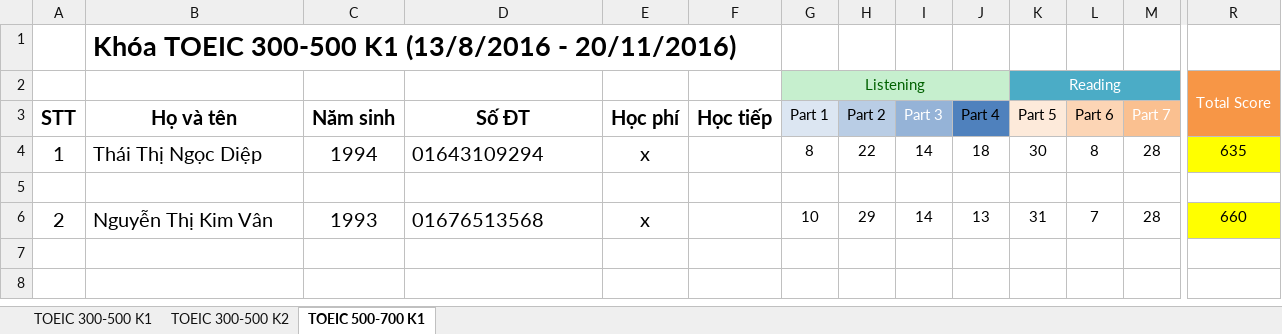
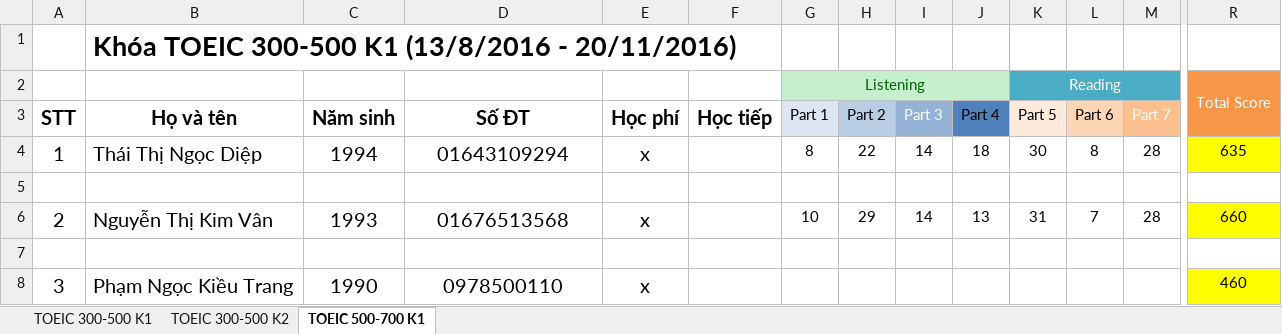
Before and after one commit to dhphong87/Success, an Excel workbook: Danh Sach Lop/Offline TOEIC.xlsx, sheet TOEIC 500-700 K1, drawn as a sheet; only a part is shown, gaps mark what is left out; values as stored, in another font and other column widths than the file's, no borders; rows hold the shown columns only; the diff names each change by its address in the sheet, - before the commit and + after, or states it on an @@ line.

```diff
--- a/Danh Sach Lop/Offline TOEIC.xlsx (sheet TOEIC 500-700 K1)
+++ b/Danh Sach Lop/Offline TOEIC.xlsx (sheet TOEIC 500-700 K1)
-D4 alignment: left
+D4 alignment: center
-D6 alignment: left
+D6 alignment: center
+row 7: (empty)
+row 8: 3 | Phạm Ngọc Kiều Trang | 1990 | 0978500110 | x |  |  |  |  |  |  |  |  | 460
```
Also changed, not shown: sheet TOEIC 300-500 K2.
